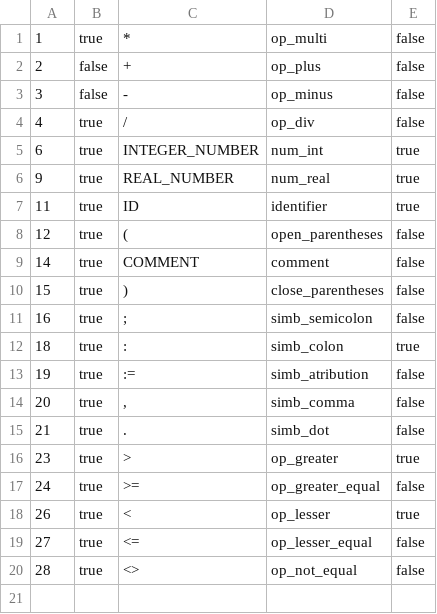
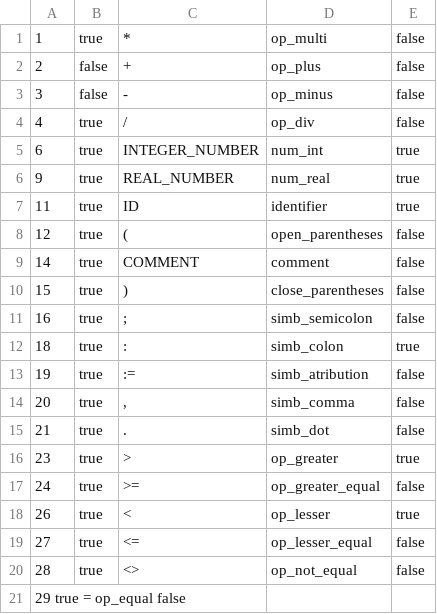
Before and after one commit to mmussatto/Lexical-and-Syntax-Analyzer, a TSV file: Data/states.tsv, drawn as a sheet; the diff names each change by its address in the sheet, - before the commit and + after, or states it on an @@ line.

Commit message:
Adding state 29 (equal sign) to tsv

```diff
--- a/Data/states.tsv
+++ b/Data/states.tsv
+row 21: 29 true = op_equal false
```
